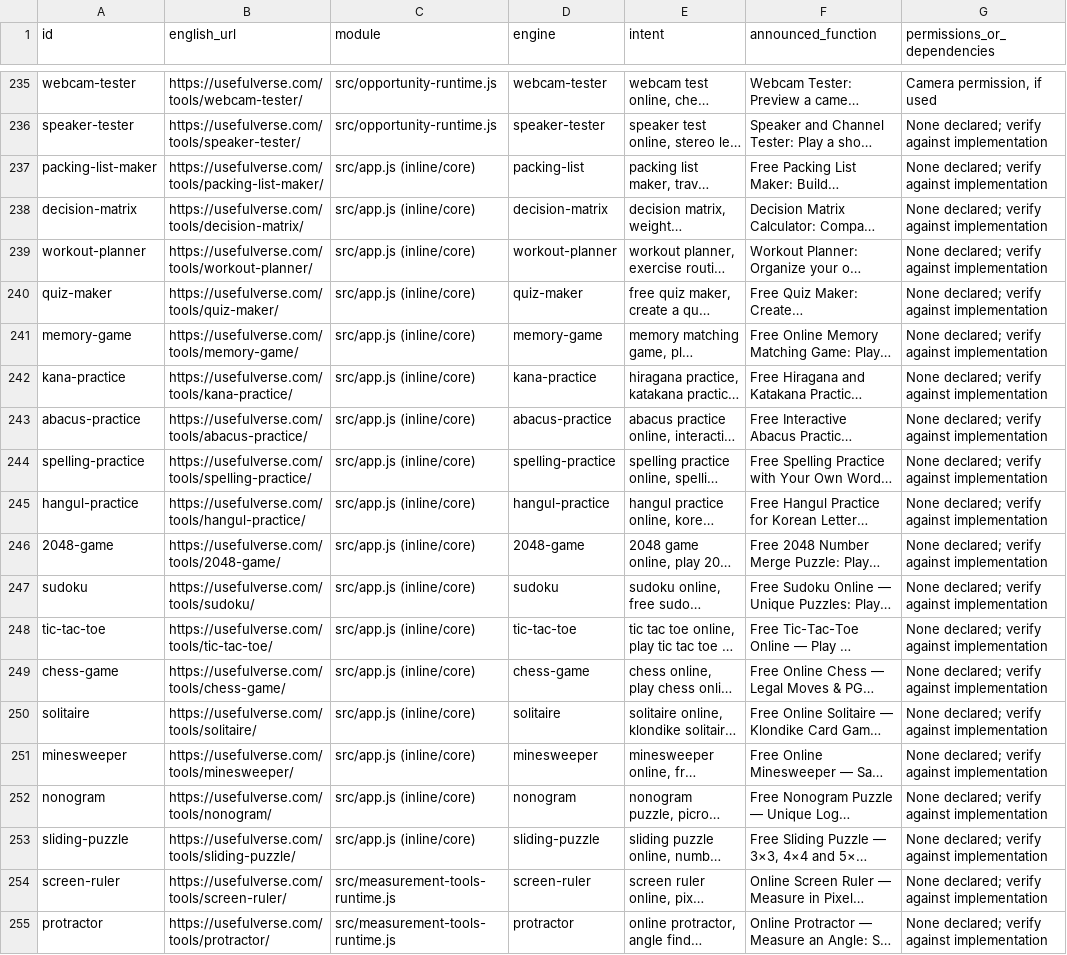
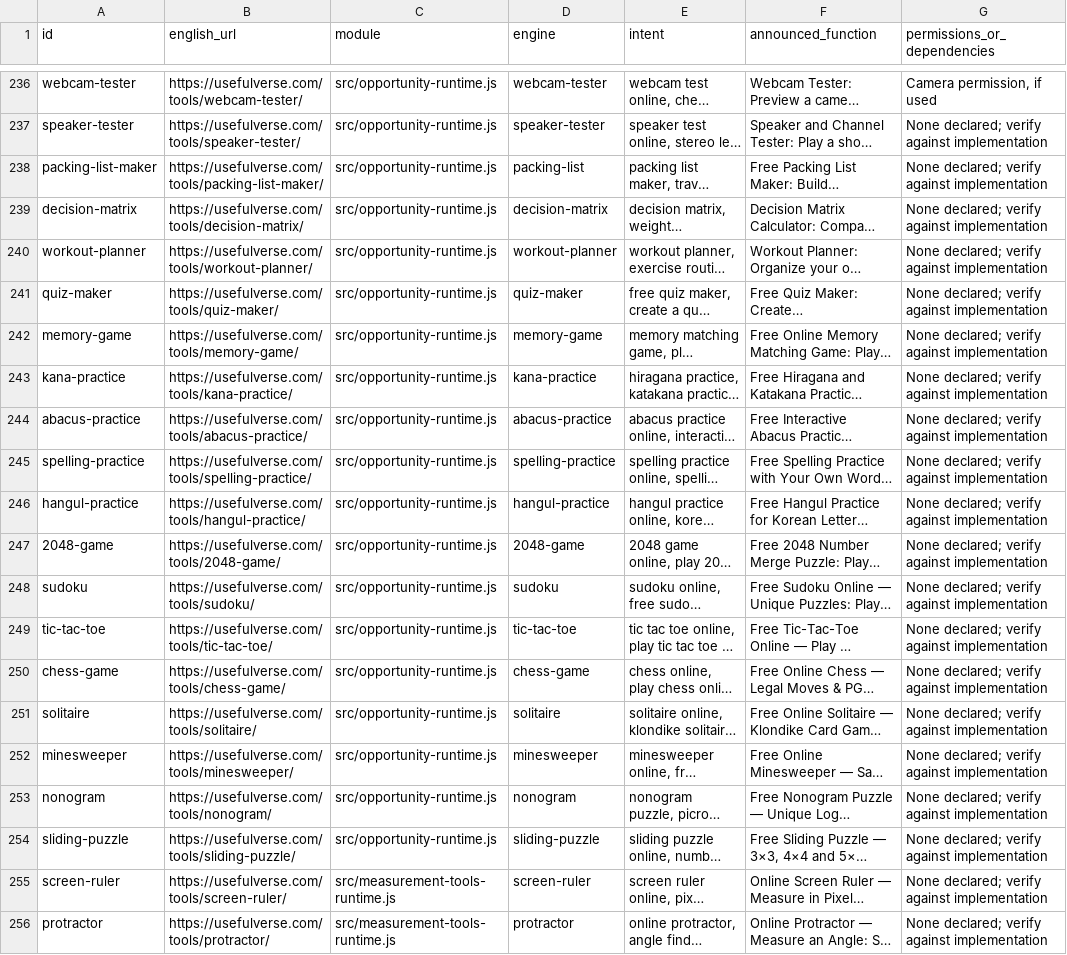
Before and after one commit to pedronunezwebs-hash/usefulverse, a CSV file: docs/functional-audit.csv, drawn as a sheet; only a part is shown, gaps mark what is left out; long unchanged cells end in …; addresses are those after the commit; the diff covers the shown part only; the diff names each change by its address in the sheet, - before the commit and + after, or states it on an @@ line.

```diff
--- a/docs/functional-audit.csv
+++ b/docs/functional-audit.csv
-C238:C254 (module): src/app.js (inline/core)
+C238:C254 (module): src/opportunity-runtime.js
```
Also changed, not shown: 1 added row and 11 edited cells elsewhere in this file, 17 other files.
